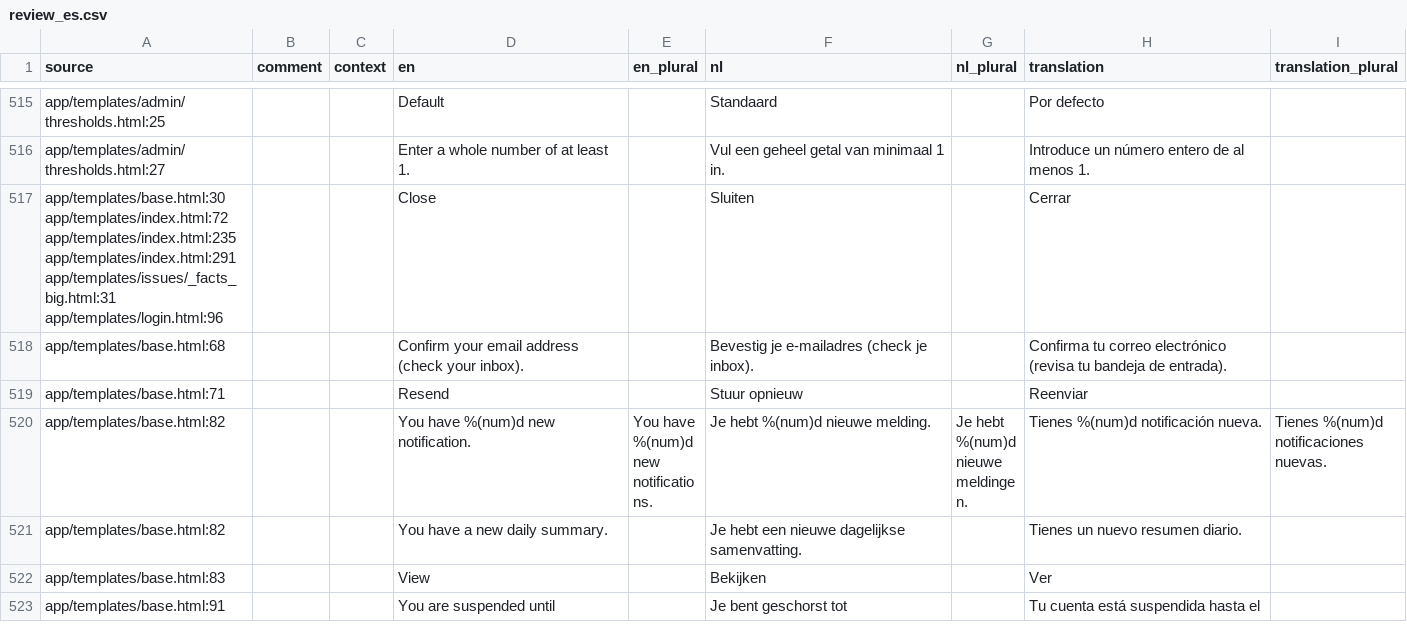
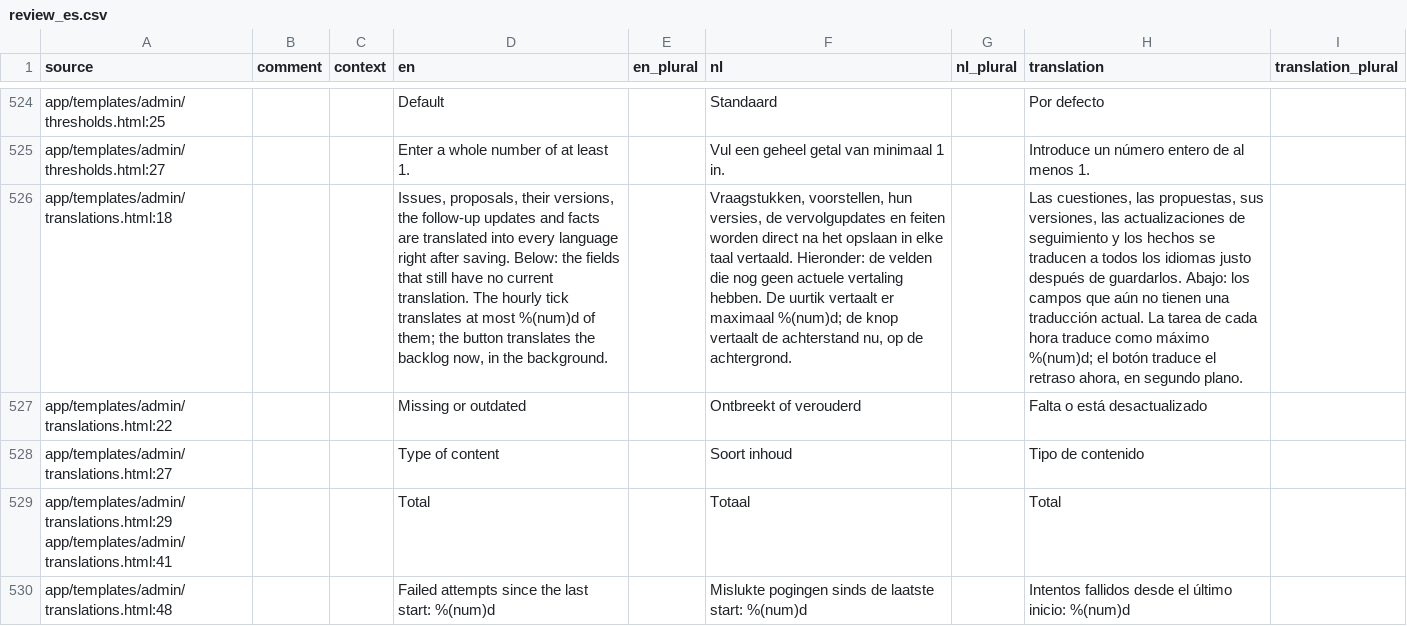
Before and after one commit to GerhardTop/global-union-forum, a CSV file: flask_registration/docs/i18n/review_es.csv, drawn as a sheet; only a part is shown, gaps mark what is left out; the shorter side is filled out with more unchanged rows; the diff covers the shown part only; the diff names each change by its address in the sheet, - before the commit and + after, or states it on an @@ line.

```diff
--- a/flask_registration/docs/i18n/review_es.csv
+++ b/flask_registration/docs/i18n/review_es.csv
+row 526: app/templates/admin/translations.html:18 |  |  | Issues, proposals, their versions, the follow-up updates and facts are translated into every language right after saving. Below: the fields that still have no current translation. The hourly tick translates at most %(num)d of them; the button translates the backlog now, in the background. |  | Vraagstukken, voorstellen, hun versies, de vervolgupdates en feiten worden direct na het opslaan in elke taal vertaald. Hieronder: de velden die nog geen actuele vertaling hebben. De uurtik vertaalt er maximaal %(num)d; de knop vertaalt de achterstand nu, op de achtergrond. |  | Las cuestiones, las propuestas, sus versiones, las actualizaciones de seguimiento y los hechos se traducen a todos los idiomas justo después de guardarlos. Abajo: los campos que aún no tienen una traducción actual. La tarea de cada hora traduce como máximo %(num)d; el botón traduce el retraso ahora, en segundo plano.
+row 527: app/templates/admin/translations.html:22 |  |  | Missing or outdated |  | Ontbreekt of verouderd |  | Falta o está desactualizado
+row 528: app/templates/admin/translations.html:27 |  |  | Type of content |  | Soort inhoud |  | Tipo de contenido
+row 529: app/templates/admin/translations.html:29 app/templates/admin/translations.html:41 |  |  | Total |  | Totaal |  | Total
+row 530: app/templates/admin/translations.html:48 |  |  | Failed attempts since the last start: %(num)d |  | Mislukte pogingen sinds de laatste start: %(num)d |  | Intentos fallidos desde el último inicio: %(num)d
```
Also changed, not shown: 14 added rows, 3 removed rows and 29 edited cells elsewhere in this file, flask_registration/docs/i18n/review_de.csv, flask_registration/docs/i18n/review_fr.csv, 19 other files.
